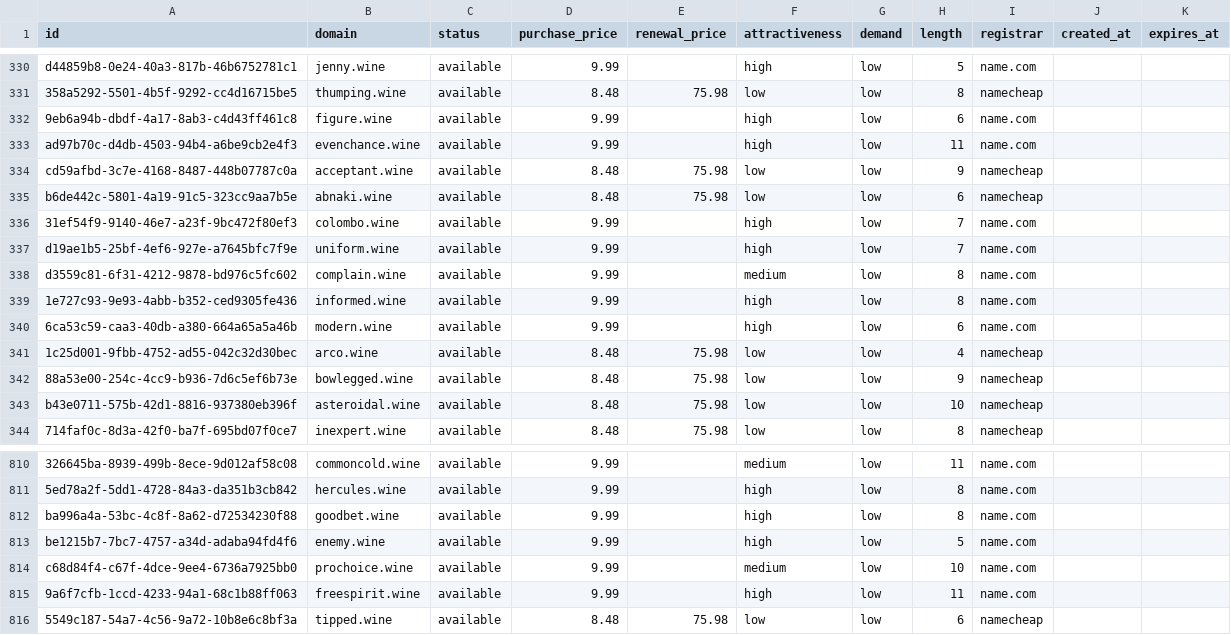
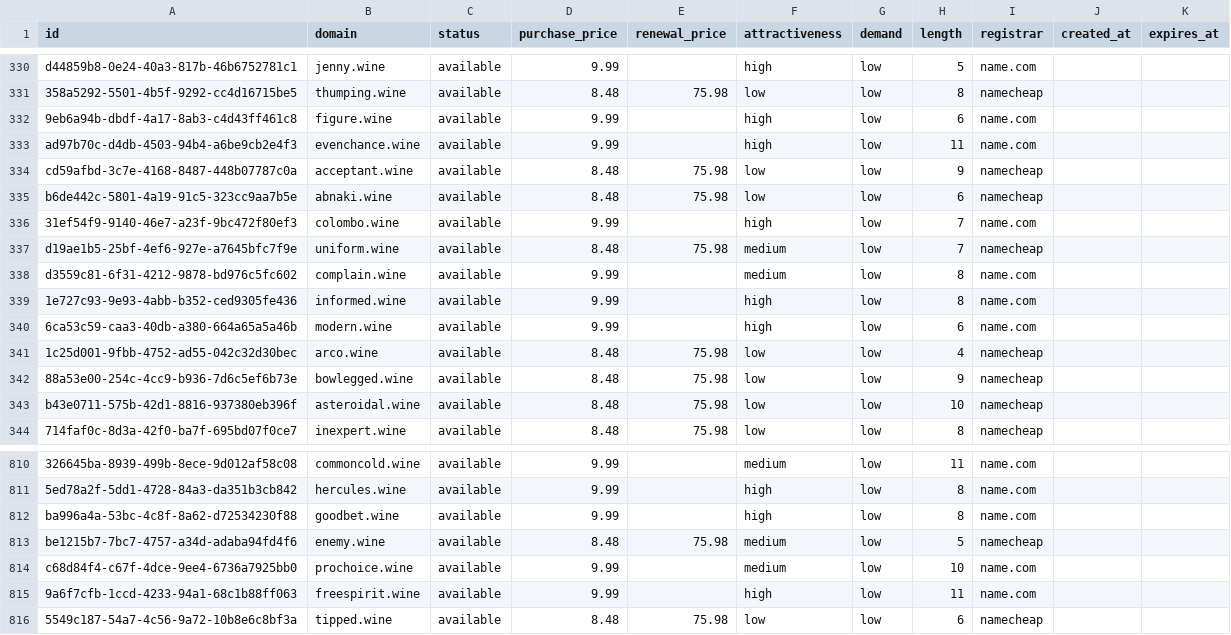
Before and after one commit to UniqueDomains/wine-oneword-domains, a CSV file: wine.csv, drawn as a sheet; only a part is shown, gaps mark what is left out; the diff names each change by its address in the sheet, - before the commit and + after, or states it on an @@ line.

Commit message:
Domains update

```diff
--- a/wine.csv
+++ b/wine.csv
-D337 (purchase_price): 9.99
+D337 (purchase_price): 8.48
-E337 (renewal_price): (empty)
+E337 (renewal_price): 75.98
-F337 (attractiveness): high
+F337 (attractiveness): medium
-I337 (registrar): name.com
+I337 (registrar): namecheap
-D813 (purchase_price): 9.99
+D813 (purchase_price): 8.48
-E813 (renewal_price): (empty)
+E813 (renewal_price): 75.98
-F813 (attractiveness): high
+F813 (attractiveness): medium
-I813 (registrar): name.com
+I813 (registrar): namecheap
```
Also changed, not shown: 4 other files.
